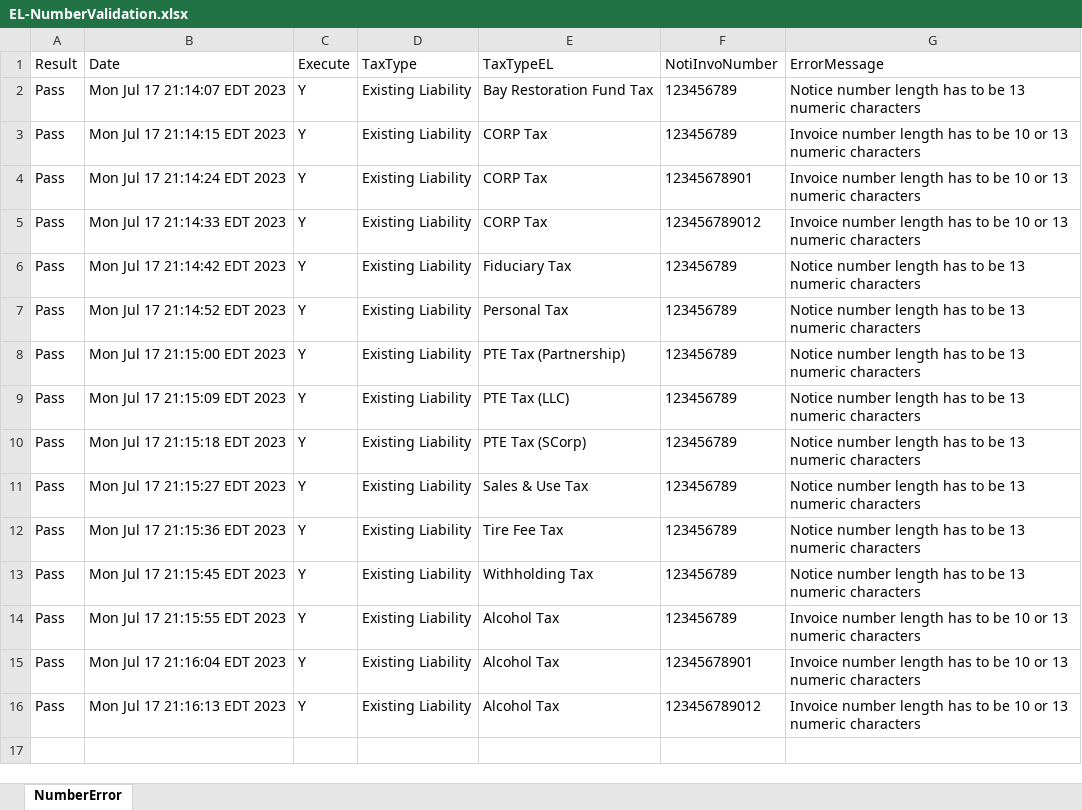
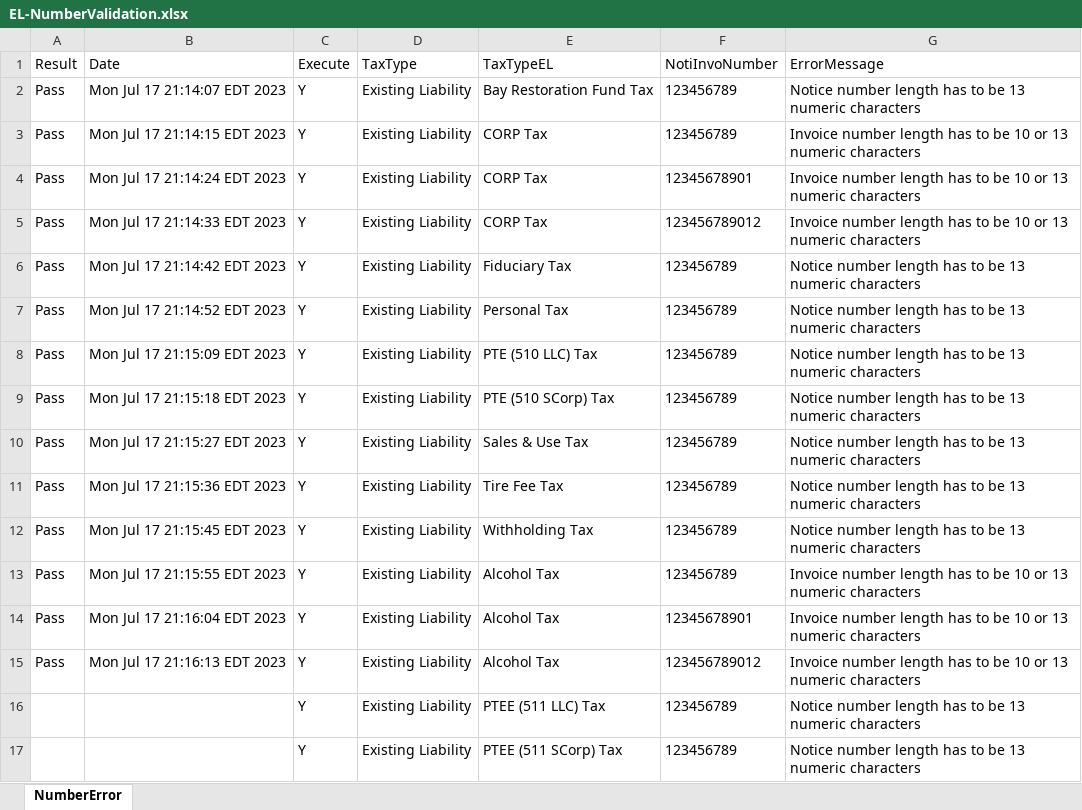
Before and after one commit to dcusend/VPS-Katalon, an Excel workbook: KatalonData/RADTestData/EL-NumberValidation.xlsx, sheet NumberError, drawn as a sheet; values as stored, in another font and other column widths than the file's, no borders; removed rows and columns are numbered as before the commit, all else as after; the diff names each change by its address in the sheet, - before the commit and + after, or states it on an @@ line.

```diff
--- a/KatalonData/RADTestData/EL-NumberValidation.xlsx (sheet NumberError)
+++ b/KatalonData/RADTestData/EL-NumberValidation.xlsx (sheet NumberError)
-row 8: Pass | Mon Jul 17 21:15:00 EDT 2023 | Y | Existing Liability | PTE Tax (Partnership) | 123456789 | Notice number length has to be 13 numeric characters
-E8 (TaxTypeEL): PTE Tax (LLC)
+E8 (TaxTypeEL): PTE (510 LLC) Tax
-E9 (TaxTypeEL): PTE Tax (SCorp)
+E9 (TaxTypeEL): PTE (510 SCorp) Tax
+row 16:  |  | Y | Existing Liability | PTEE (511 LLC) Tax | 123456789 | Notice number length has to be 13 numeric characters
+row 17:  |  | Y | Existing Liability | PTEE (511 SCorp) Tax | 123456789 | Notice number length has to be 13 numeric characters
```
Also changed, not shown: KatalonData/RADTestData/EmailNoMatch.xlsx, 5 other files.
